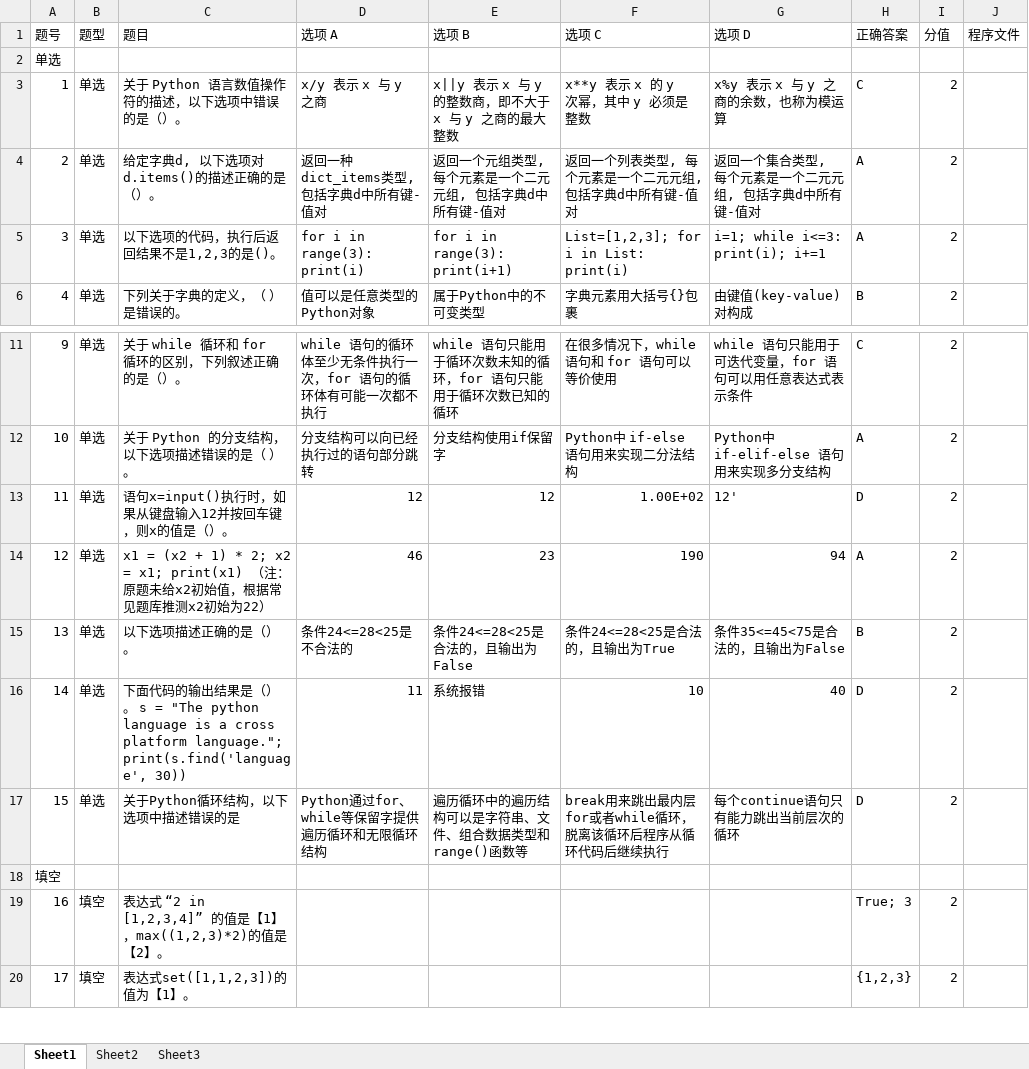
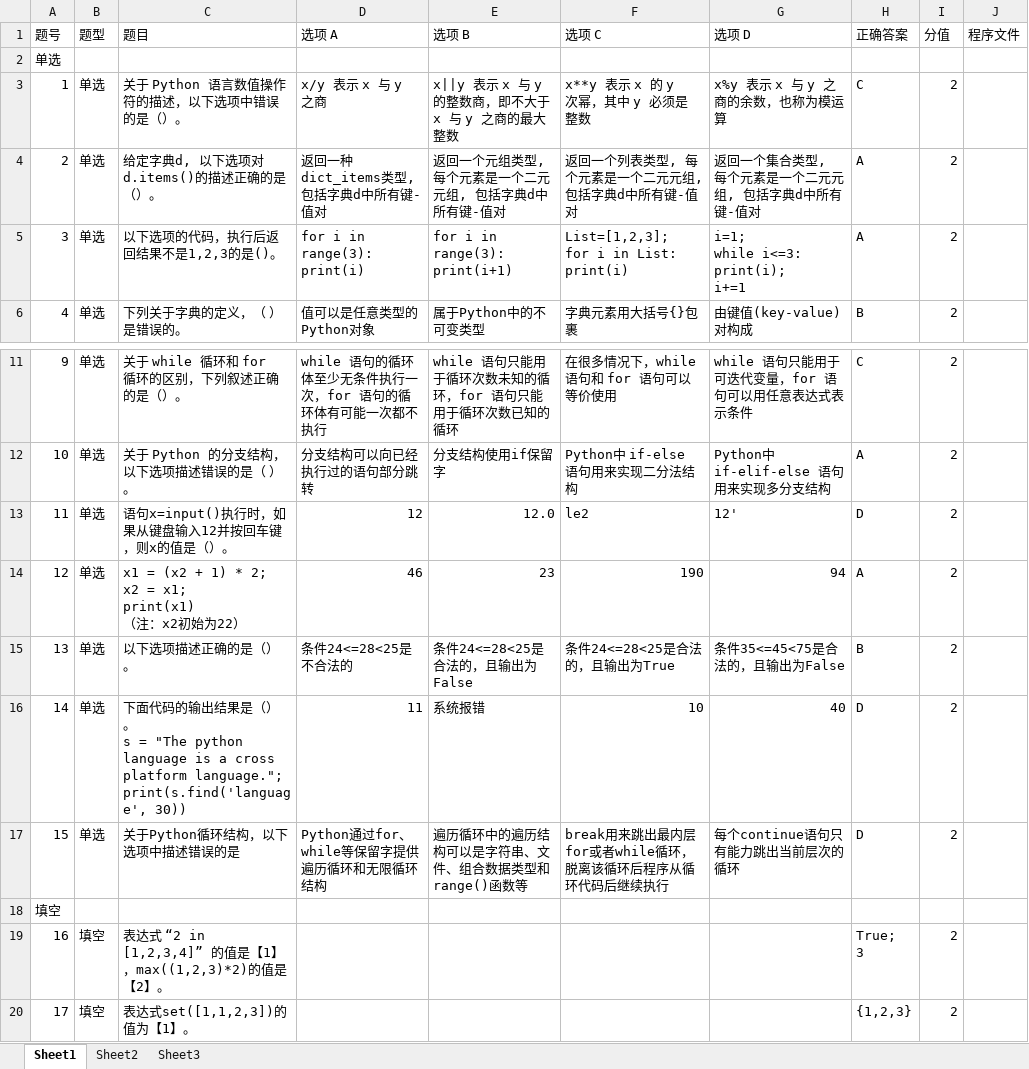
Before and after one commit to RyanTanC/HNUST-Exam-System, an Excel workbook: 题库/PY程序设计模拟题2.xlsx, sheet Sheet1, drawn as a sheet; only a part is shown, gaps mark what is left out; values as stored, in another font and other column widths than the file's, no borders; ↵ is a line break in a cell; the diff names each change by its address in the sheet, - before the commit and + after, or states it on an @@ line.

```diff
--- a/题库/PY程序设计模拟题2.xlsx (sheet Sheet1)
+++ b/题库/PY程序设计模拟题2.xlsx (sheet Sheet1)
-D5 (选项 A): for i in range(3): print(i)
+D5 (选项 A): for i in range(3): ↵ print(i)
-E5 (选项 B): for i in range(3): print(i+1)
+E5 (选项 B): for i in range(3): ↵ print(i+1)
-F5 (选项 C): List=[1,2,3]; for i in List: print(i)
+F5 (选项 C): List=[1,2,3]; ↵ for i in List: ↵ print(i)
-G5 (选项 D): i=1; while i<=3: print(i); i+=1
+G5 (选项 D): i=1; ↵ while i<=3: ↵ print(i); ↵ i+=1
-E13 (选项 B): 12
+E13 (选项 B): 12.0
-F13 (选项 C): 1.00E+02
+F13 (选项 C): le2
-C14 (题目): …print(x1) （注：原题未给x2初始值，根据常见题库推测x2初始为…
+C14 (题目): …print(x1) ↵ （注：x2初始为…
-C16 (题目): …print(s.find('language', 30))
+C16 (题目): …print(s.find('language', 30))
-H19 (正确答案): True; 3
+H19 (正确答案): True; ↵ 3
```
Also changed, not shown: 题库/PY程序设计模拟题1.xlsx, 题库/PY程序设计模拟题3.xlsx, 44 other files.
